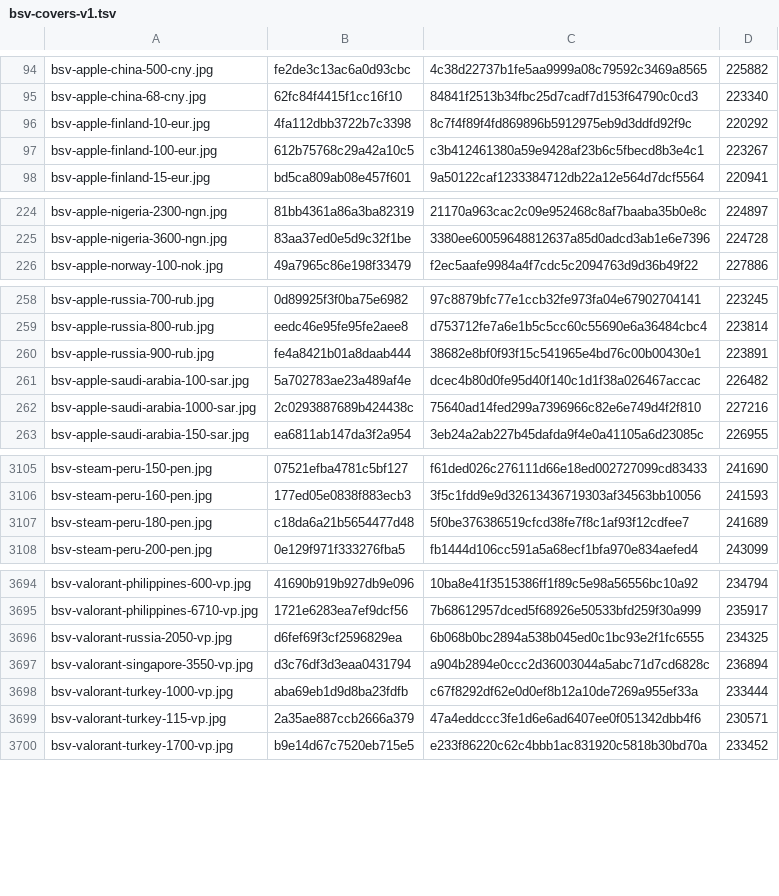
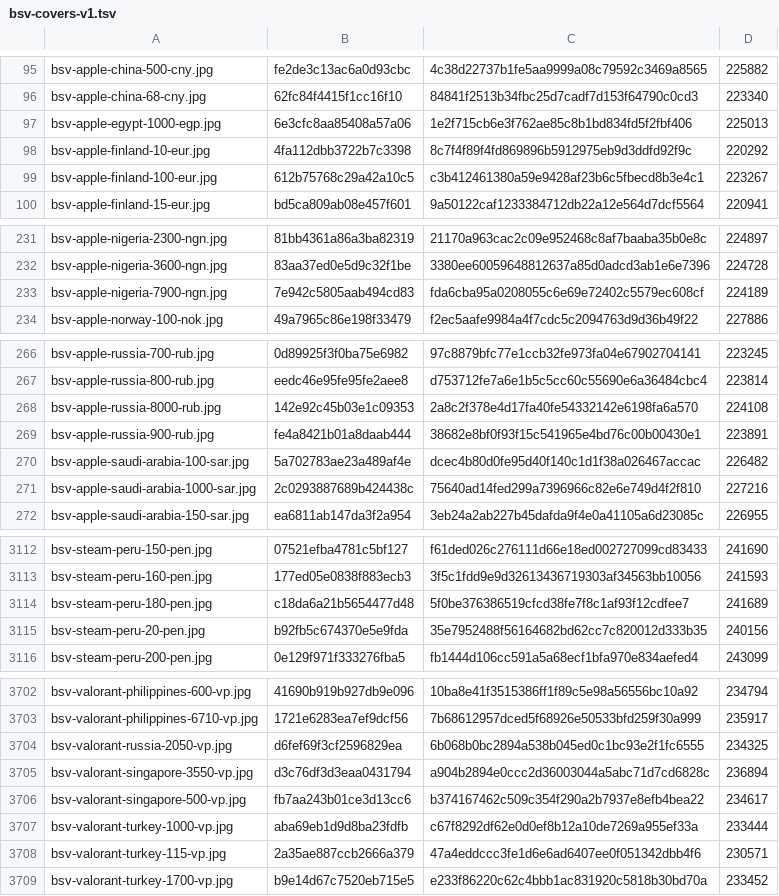
Before and after one commit to Rudwwe412/123, a TSV file: bsv-images-ym/bsv-covers-v1.tsv, drawn as a sheet; only a part is shown, gaps mark what is left out; the diff covers the shown part only.

```diff
--- a/bsv-images-ym/bsv-covers-v1.tsv
+++ b/bsv-images-ym/bsv-covers-v1.tsv
@@ -95,2 +96,3 @@ bsv-apple-china-500-cny.jpg	fe2de3c13ac6a0d93cbc	4c38d22737b1fe5aa9999a08c79592c
 bsv-apple-china-68-cny.jpg	62fc84f4415f1cc16f10	84841f2513b34fbc25d7cadf7d153f64790c0cd3	223340
+bsv-apple-egypt-1000-egp.jpg	6e3cfc8aa85408a57a06	1e2f715cb6e3f762ae85c8b1bd834fd5f2fbf406	225013
 bsv-apple-finland-10-eur.jpg	4fa112dbb3722b7c3398	8c7f4f89f4fd869896b5912975eb9d3ddfd92f9c	220292
@@ -225,2 +232,3 @@ bsv-apple-nigeria-2300-ngn.jpg	81bb4361a86a3ba82319	21170a963cac2c09e952468c8af7
 bsv-apple-nigeria-3600-ngn.jpg	83aa37ed0e5d9c32f1be	3380ee60059648812637a85d0adcd3ab1e6e7396	224728
+bsv-apple-nigeria-7900-ngn.jpg	7e942c5805aab494cd83	fda6cba95a0208055c6e69e72402c5579ec608cf	224189
 bsv-apple-norway-100-nok.jpg	49a7965c86e198f33479	f2ec5aafe9984a4f7cdc5c2094763d9d36b49f22	227886
@@ -259,2 +267,3 @@ bsv-apple-russia-700-rub.jpg	0d89925f3f0ba75e6982	97c8879bfc77e1ccb32fe973fa04e6
 bsv-apple-russia-800-rub.jpg	eedc46e95fe95fe2aee8	d753712fe7a6e1b5c5cc60c55690e6a36484cbc4	223814
+bsv-apple-russia-8000-rub.jpg	142e92c45b03e1c09353	2a8c2f378e4d17fa40fe54332142e6198fa6a570	224108
 bsv-apple-russia-900-rub.jpg	fe4a8421b01a8daab444	38682e8bf0f93f15c541965e4bd76c00b00430e1	223891
@@ -3107,2 +3114,3 @@ bsv-steam-peru-160-pen.jpg	177ed05e0838f883ecb3	3f5c1fdd9e9d32613436719303af3456
 bsv-steam-peru-180-pen.jpg	c18da6a21b5654477d48	5f0be376386519cfcd38fe7f8c1af93f12cdfee7	241689
+bsv-steam-peru-20-pen.jpg	b92fb5c674370e5e9fda	35e7952488f56164682bd62cc7c820012d333b35	240156
 bsv-steam-peru-200-pen.jpg	0e129f971f333276fba5	fb1444d106cc591a5a68ecf1bfa970e834aefed4	243099
@@ -3697,2 +3705,3 @@ bsv-valorant-russia-2050-vp.jpg	d6fef69f3cf2596829ea	6b068b0bc2894a538b045ed0c1b
 bsv-valorant-singapore-3550-vp.jpg	d3c76df3d3eaa0431794	a904b2894e0ccc2d36003044a5abc71d7cd6828c	236894
+bsv-valorant-singapore-500-vp.jpg	fb7aa243b01ce3d13cc6	b374167462c509c354f290a2b7937e8efb4bea22	234617
 bsv-valorant-turkey-1000-vp.jpg	aba69eb1d9d8ba23fdfb	c67f8292df62e0d0ef8b12a10de7269a955ef33a	233444
```
Also changed, not shown: 7 added rows and 3 removed rows elsewhere in this file, 1 other file.
